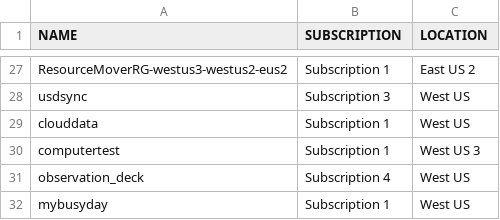
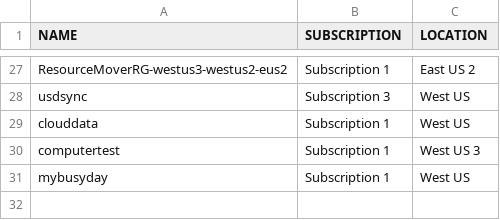
Before and after one commit to USDSync/MetaCloudExplorer, a CSV file: exts/meta.cloud.explorer.azure/data/import/SmallCompany_RG.csv, drawn as a sheet; only a part is shown, gaps mark what is left out.

```diff
--- a/exts/meta.cloud.explorer.azure/data/import/SmallCompany_RG.csv
+++ b/exts/meta.cloud.explorer.azure/data/import/SmallCompany_RG.csv
@@ -30,3 +30,2 @@ clouddata,Subscription 1,West US
 computertest,Subscription 1,West US 3
-observation_deck,Subscription 4,West US
 mybusyday,Subscription 1,West US
```
Also changed, not shown: exts/meta.cloud.explorer.azure/data/import/LargeCompany_all.csv, exts/meta.cloud.explorer.azure/data/import/SmallCompany_all.csv, 5 other files.
